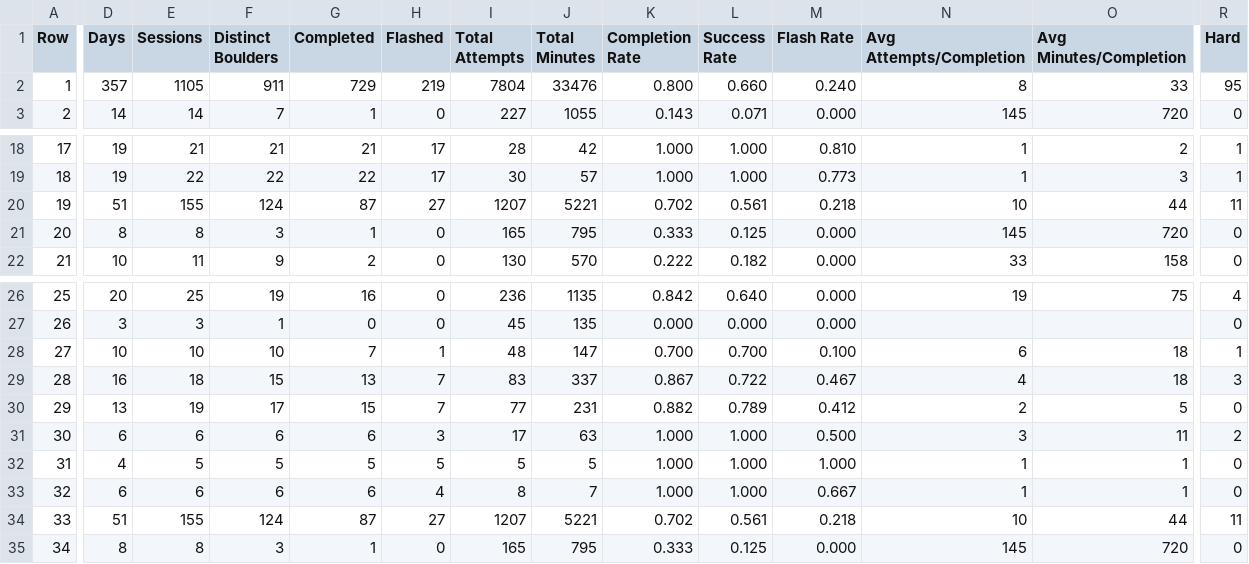
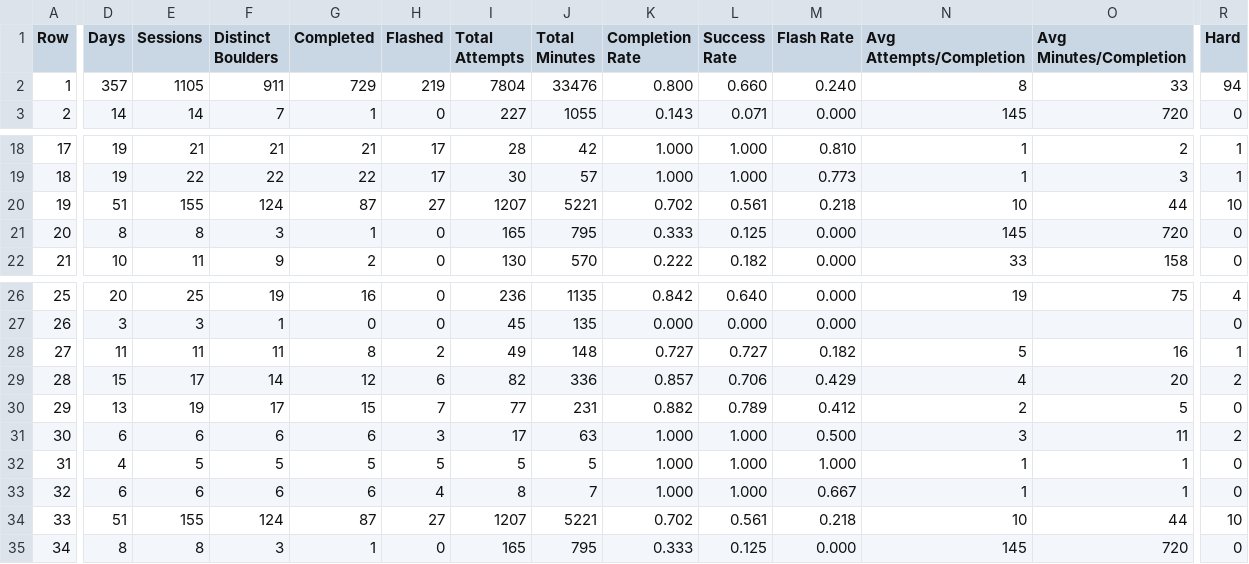
Before and after one commit to Connor-R/connor-r.github.io, a CSV file: csvs/boulders_yearlyBreakdown.csv, drawn as a sheet; only a part is shown, gaps mark what is left out; the diff covers the shown part only; the diff names each change by its address in the sheet, - before the commit and + after, or states it on an @@ line.

```diff
--- a/csvs/boulders_yearlyBreakdown.csv
+++ b/csvs/boulders_yearlyBreakdown.csv
-R2 (Hard): 95
+R2 (Hard): 94
-R20 (Hard): 11
+R20 (Hard): 10
-D28 (Days): 10
+D28 (Days): 11
-E28 (Sessions): 10
+E28 (Sessions): 11
-F28 (Distinct Boulders): 10
+F28 (Distinct Boulders): 11
-G28 (Completed): 7
+G28 (Completed): 8
-H28 (Flashed): 1
+H28 (Flashed): 2
-I28 (Total Attempts): 48
+I28 (Total Attempts): 49
-J28 (Total Minutes): 147
+J28 (Total Minutes): 148
-K28 (Completion Rate): 0.700
+K28 (Completion Rate): 0.727
-L28 (Success Rate): 0.700
+L28 (Success Rate): 0.727
-M28 (Flash Rate): 0.100
+M28 (Flash Rate): 0.182
-N28 (Avg Attempts/Completion): 6
+N28 (Avg Attempts/Completion): 5
-O28 (Avg Minutes/Completion): 18
+O28 (Avg Minutes/Completion): 16
-D29 (Days): 16
+D29 (Days): 15
-E29 (Sessions): 18
+E29 (Sessions): 17
-F29 (Distinct Boulders): 15
+F29 (Distinct Boulders): 14
-G29 (Completed): 13
+G29 (Completed): 12
-H29 (Flashed): 7
+H29 (Flashed): 6
-I29 (Total Attempts): 83
+I29 (Total Attempts): 82
-J29 (Total Minutes): 337
+J29 (Total Minutes): 336
-K29 (Completion Rate): 0.867
+K29 (Completion Rate): 0.857
-L29 (Success Rate): 0.722
+L29 (Success Rate): 0.706
-M29 (Flash Rate): 0.467
+M29 (Flash Rate): 0.429
-O29 (Avg Minutes/Completion): 18
+O29 (Avg Minutes/Completion): 20
-R29 (Hard): 3
+R29 (Hard): 2
-R34 (Hard): 11
+R34 (Hard): 10
```
Also changed, not shown: 43 edited cells elsewhere in this file, csvs/boulders_completed.csv, csvs/boulders_triedLog.csv, 3 other files.
